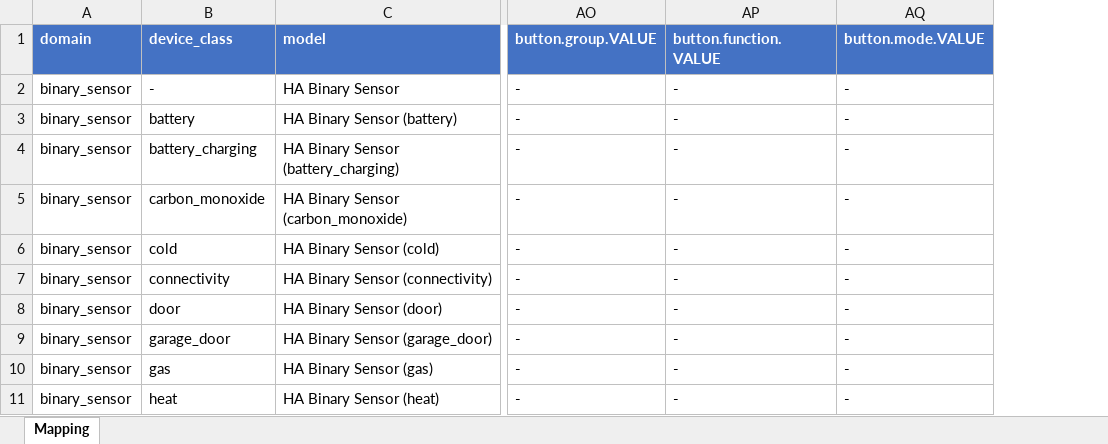
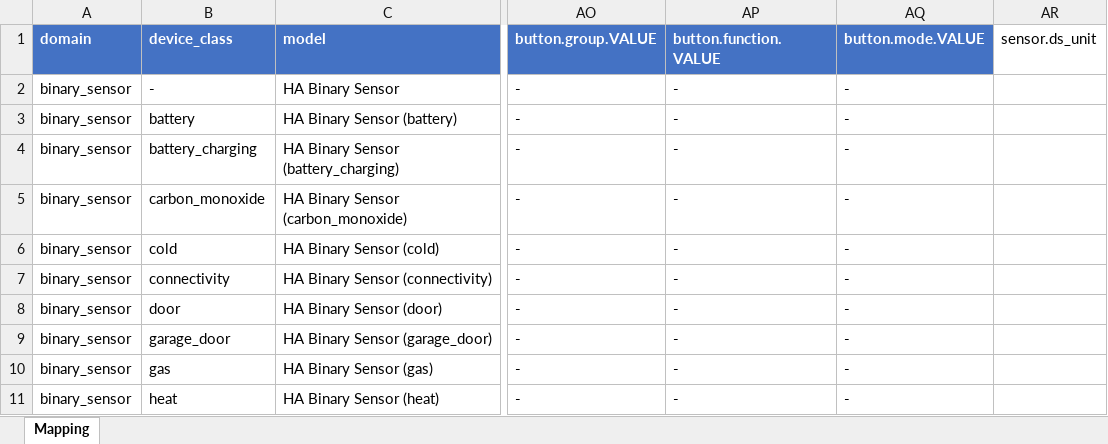
Before and after one commit to KarlKiel/dsvdc4ha, an Excel workbook: documents/ha_vdsd_mapping.xlsx, sheet Mapping, drawn as a sheet; only a part is shown, gaps mark what is left out; values as stored, in another font and other column widths than the file's, no borders; the diff names each change by its address in the sheet, - before the commit and + after, or states it on an @@ line.

Commit message:
Plan and mapping excel Update

```diff
--- a/documents/ha_vdsd_mapping.xlsx (sheet Mapping)
+++ b/documents/ha_vdsd_mapping.xlsx (sheet Mapping)
+column AR (sensor.ds_unit), empty
```
Also changed, not shown: 1 other file.
